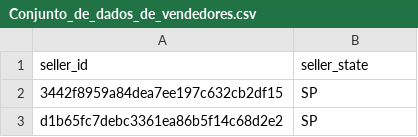
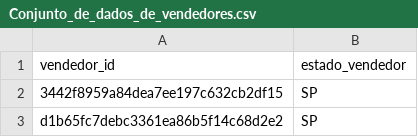
Before and after one commit to samiravieira16-ui/analise_regional_frete, a CSV file: data/Conjunto_de_dados_de_vendedores.csv, drawn as a sheet; only a part is shown.

Commit message:
Adiciona pastas data e outputs, e atualiza limpeza_dados

```diff
--- a/data/Conjunto_de_dados_de_vendedores.csv
+++ b/data/Conjunto_de_dados_de_vendedores.csv
@@ -1,2 +1,2 @@
-seller_id,seller_state
+vendedor_id,estado_vendedor
 3442f8959a84dea7ee197c632cb2df15,SP
```
Also changed, not shown: 7 other files.
